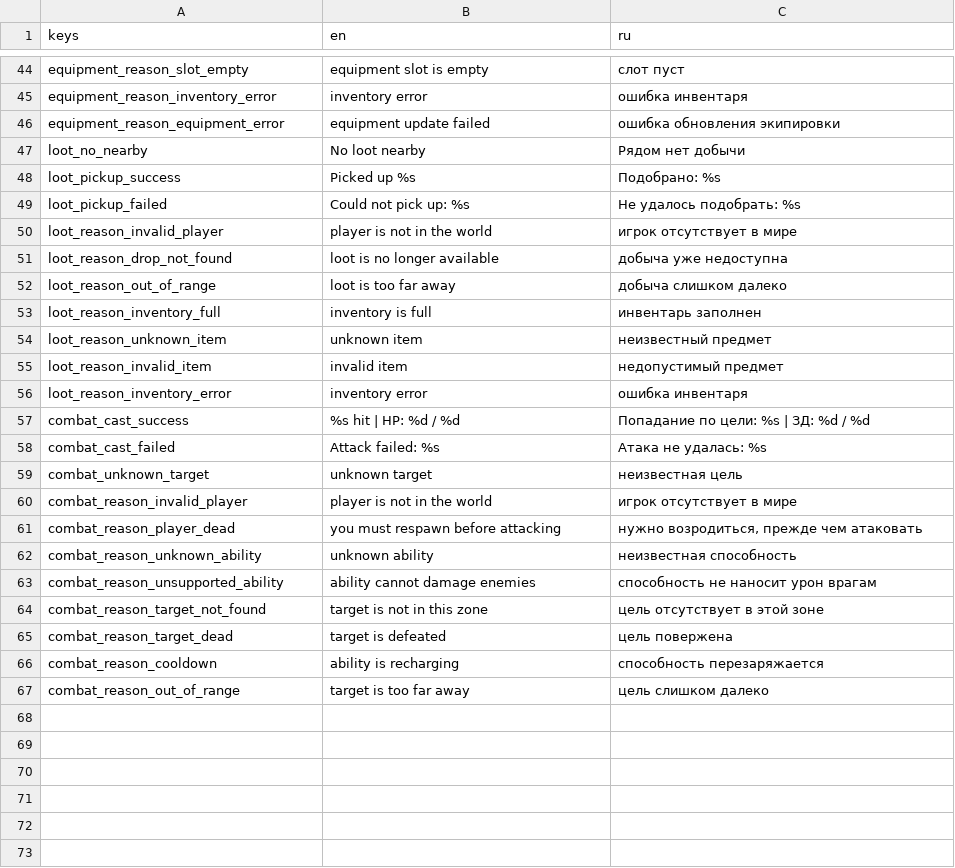
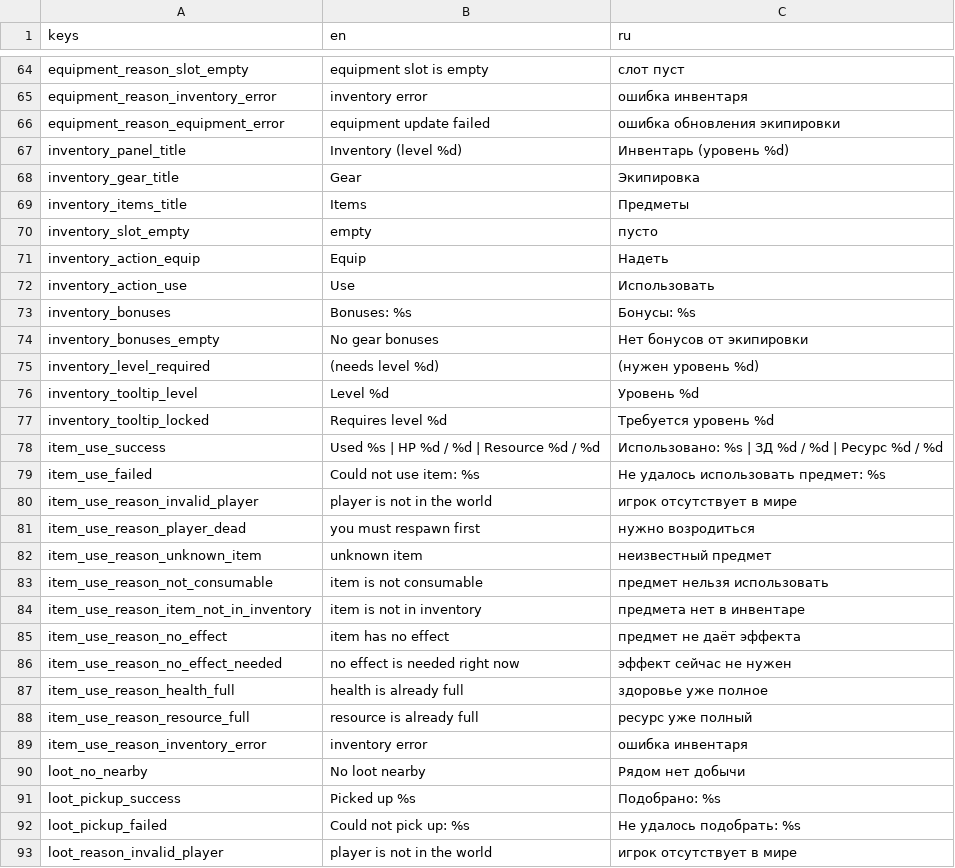
Before and after one commit to mikorao1996-lab/mmorpg3D, a CSV file: resources/translations/bootstrap.csv, drawn as a sheet; only a part is shown, gaps mark what is left out; the shorter side is filled out with more unchanged rows; the diff covers the shown part only; the diff names each change by its address in the sheet, - before the commit and + after, or states it on an @@ line.

Commit message:
feat: complete the items and equipment gameplay loop
The vertical slice had only two items and a temporary G/H shortcut that
equipped the first matching item. This change turns the item loop into a real
gameplay feature and keeps the server authoritative over it.

Content and data
- Item catalog grows from 2 to 18 items: three weapons, armor for all six
  slots, three consumables with real effects, and two quest items.
- Mob loot tables now spread the equipment slots across the slime, the wolf
  and the mini-boss; the quest rewards cover the remaining slots.
- The registry validates consumable effects and caps item level requirements
  at the character level cap.

Server
- Loot, equipment and consumable rules move into server/systems/, so
  server_zone.gd keeps only simulation and snapshot ownership (664 -> 460
  lines) and matches the mandated repository layout.
- New USE_ITEM / ITEM_USE_RESULT protocol pair (version 6): the server
  resolves the item, checks ownership and type, applies the configured heal
  or resource effect, and never wastes a potion at full health.
- The client resolves the server address and port from simulation.json, with
  MMORPG3D_SERVER_ADDRESS / MMORPG3D_SERVER_PORT overrides for remote play.

Client
- New inventory panel: six gear slots, carried items, level requirements,
  stat bonuses, and per-item equip / unequip / use actions. The panel only
  renders the authoritative snapshot and only requests server actions.
- The temporary G/H "first matching item" shortcuts are removed.

Tests and docs
- New unit checks for the item catalog, consumable use, and the panel itself;
  the network loopback covers the item-use rejections, and a new client UI
  loopback verifies that a snapshot reaches the panel and that a use request
  travels back to the server.
- protocol.md, data_registries.md, plan.md and README updated for version 6.

```diff
--- a/resources/translations/bootstrap.csv
+++ b/resources/translations/bootstrap.csv
+row 67: inventory_panel_title | Inventory (level %d) | Инвентарь (уровень %d)
+row 68: inventory_gear_title | Gear | Экипировка
+row 69: inventory_items_title | Items | Предметы
+row 70: inventory_slot_empty | empty | пусто
+row 71: inventory_action_equip | Equip | Надеть
+row 72: inventory_action_use | Use | Использовать
+row 73: inventory_bonuses | Bonuses: %s | Бонусы: %s
+row 74: inventory_bonuses_empty | No gear bonuses | Нет бонусов от экипировки
+row 75: inventory_level_required | (needs level %d) | (нужен уровень %d)
+row 76: inventory_tooltip_level | Level %d | Уровень %d
+row 77: inventory_tooltip_locked | Requires level %d | Требуется уровень %d
+row 78: item_use_success | Used %s | HP %d / %d | Resource %d / %d | Использовано: %s | ЗД %d / %d | Ресурс %d / %d
+row 79: item_use_failed | Could not use item: %s | Не удалось использовать предмет: %s
+row 80: item_use_reason_invalid_player | player is not in the world | игрок отсутствует в мире
+row 81: item_use_reason_player_dead | you must respawn first | нужно возродиться
+row 82: item_use_reason_unknown_item | unknown item | неизвестный предмет
+row 83: item_use_reason_not_consumable | item is not consumable | предмет нельзя использовать
+row 84: item_use_reason_item_not_in_inventory | item is not in inventory | предмета нет в инвентаре
+row 85: item_use_reason_no_effect | item has no effect | предмет не даёт эффекта
+row 86: item_use_reason_no_effect_needed | no effect is needed right now | эффект сейчас не нужен
+row 87: item_use_reason_health_full | health is already full | здоровье уже полное
+row 88: item_use_reason_resource_full | resource is already full | ресурс уже полный
+row 89: item_use_reason_inventory_error | inventory error | ошибка инвентаря
```
Also changed, not shown: 22 added rows, 2 removed rows and 4 edited cells elsewhere in this file, 44 other files.
